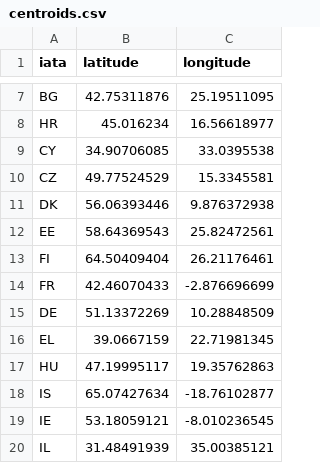
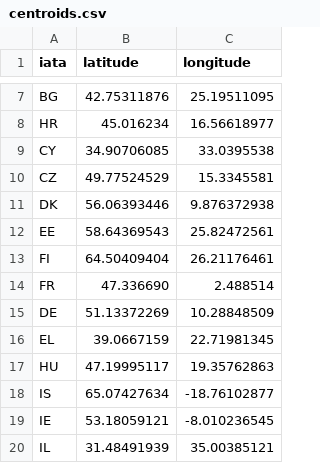
Before and after one commit to covrig/playfiles, a CSV file: centroids.csv, drawn as a sheet; only a part is shown, gaps mark what is left out.

Commit message:
Update centroids.csv

```diff
--- a/centroids.csv
+++ b/centroids.csv
@@ -13,3 +13,3 @@ EE,58.64369543,25.82472561
 FI,64.50409404,26.21176461
-FR,42.46070433,-2.876696699
+FR,47.336690, 2.488514
 DE,51.13372269,10.28848509
```
